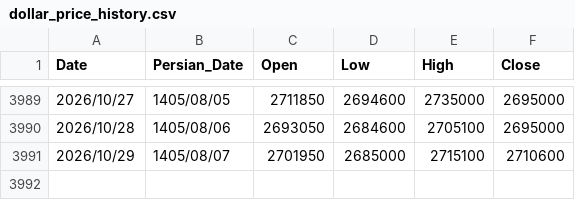
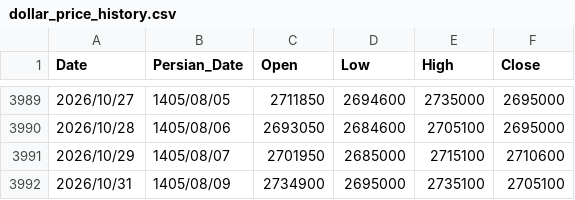
Before and after one commit to montajebii/tgju-asset-history, a CSV file: data/dollar_price_history.csv, drawn as a sheet; only a part is shown, gaps mark what is left out.

```diff
--- a/data/dollar_price_history.csv
+++ b/data/dollar_price_history.csv
@@ -3991 +3991,2 @@ Date,Persian_Date,Open,Low,High,Close
 2026/10/29,1405/08/07,2701950,2685000,2715100,2710600
+2026/10/31,1405/08/09,2734900,2695000,2735100,2705100
```
Also changed, not shown: data/gold_price_history.csv.
